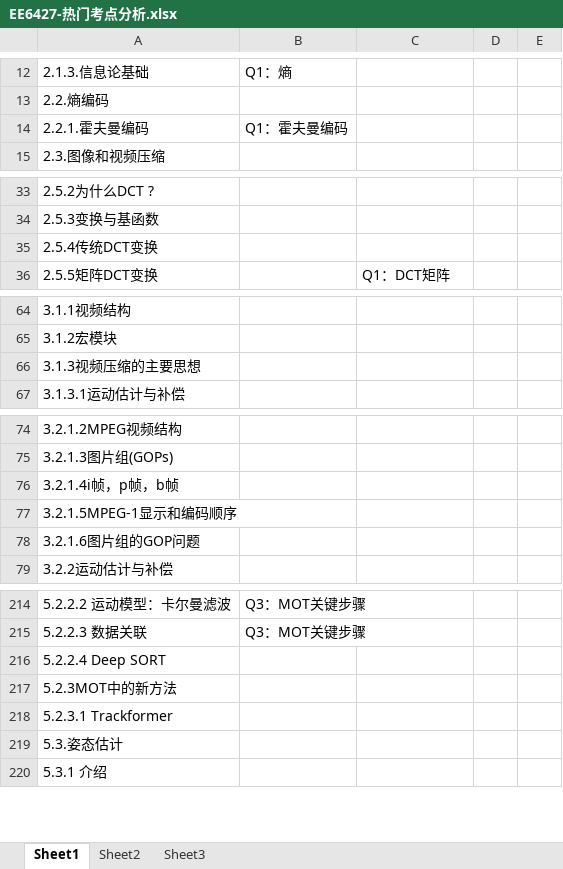
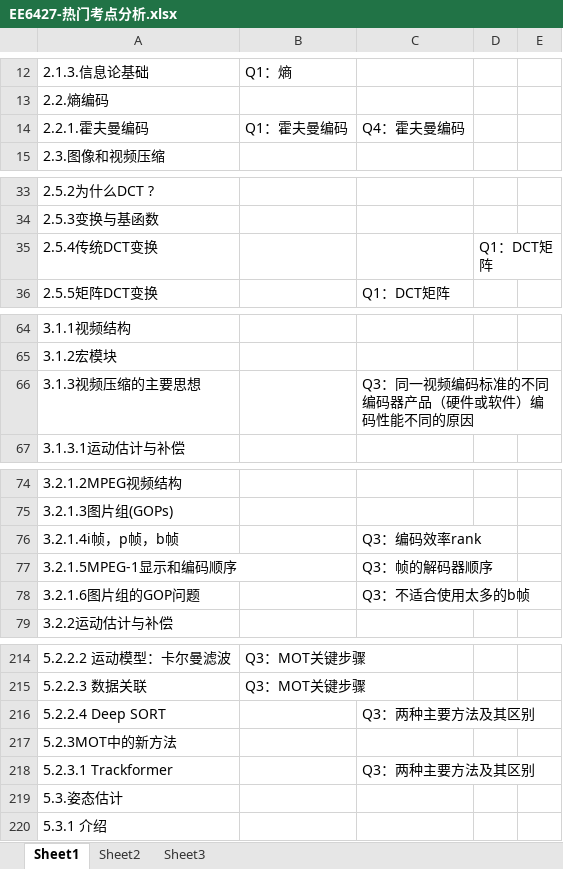
Before and after one commit to freshman2233/EE6427-Video-Signal-Processing, an Excel workbook: 3.Understand/EE6427-热门考点分析.xlsx, sheet Sheet1, drawn as a sheet; only a part is shown, gaps mark what is left out; values as stored, in another font and other column widths than the file's, no cell formats; the diff covers the shown part only; the diff names each change by its address in the sheet, - before the commit and + after, or states it on an @@ line.

```diff
--- a/3.Understand/EE6427-热门考点分析.xlsx (sheet Sheet1)
+++ b/3.Understand/EE6427-热门考点分析.xlsx (sheet Sheet1)
-C14: (empty)
+C14: Q4：霍夫曼编码
-D35: (empty)
+D35: Q1：DCT矩阵
-C66: (empty)
+C66: Q3：同一视频编码标准的不同编码器产品（硬件或软件）编码性能不同的原因
-C76: (empty)
+C76: Q3：编码效率rank
-C77: (empty)
+C77: Q3：帧的解码器顺序
-C78: (empty)
+C78: Q3：不适合使用太多的b帧
-C216: (empty)
+C216: Q3：两种主要方法及其区别
-C218: (empty)
+C218: Q3：两种主要方法及其区别
```
Also changed, not shown: 2 edited cells elsewhere in this sheet, cell formats, 2 other files.
